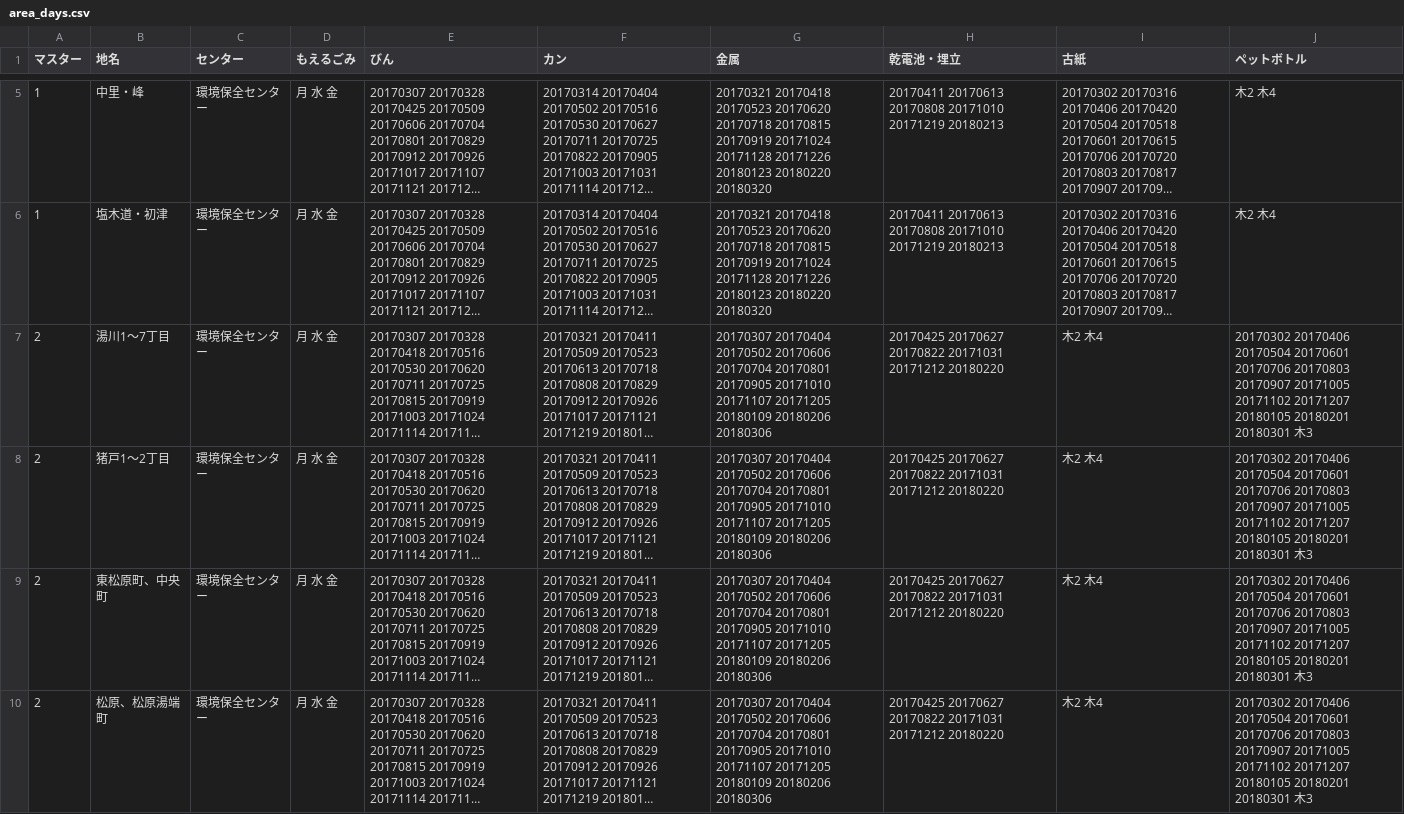
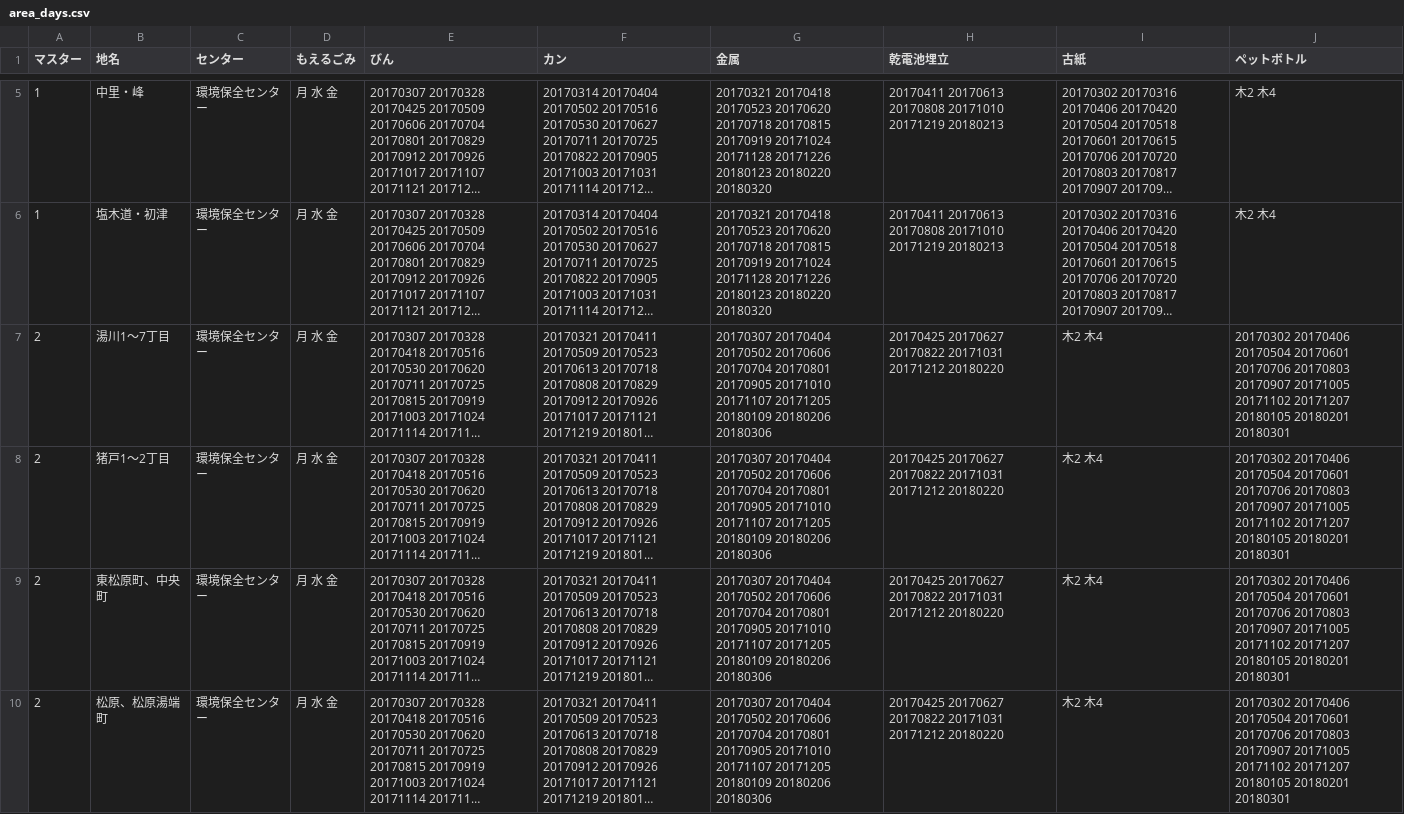
Before and after one commit to itoushi5374/5374, a CSV file: data/area_days.csv, drawn as a sheet; only a part is shown, gaps mark what is left out; long unchanged cells end in …; the diff covers the shown part only; the diff names each change by its address in the sheet, - before the commit and + after, or states it on an @@ line.

Commit message:
Update area_days.csv

```diff
--- a/data/area_days.csv
+++ b/data/area_days.csv
-H1: 乾電池・埋立
+H1: 乾電池埋立
-J7:J10 (ペットボトル): …20180201 20180301 木3
+J7:J10 (ペットボトル): …20180201 20180301
```
Also changed, not shown: 11 edited cells elsewhere in this file.
